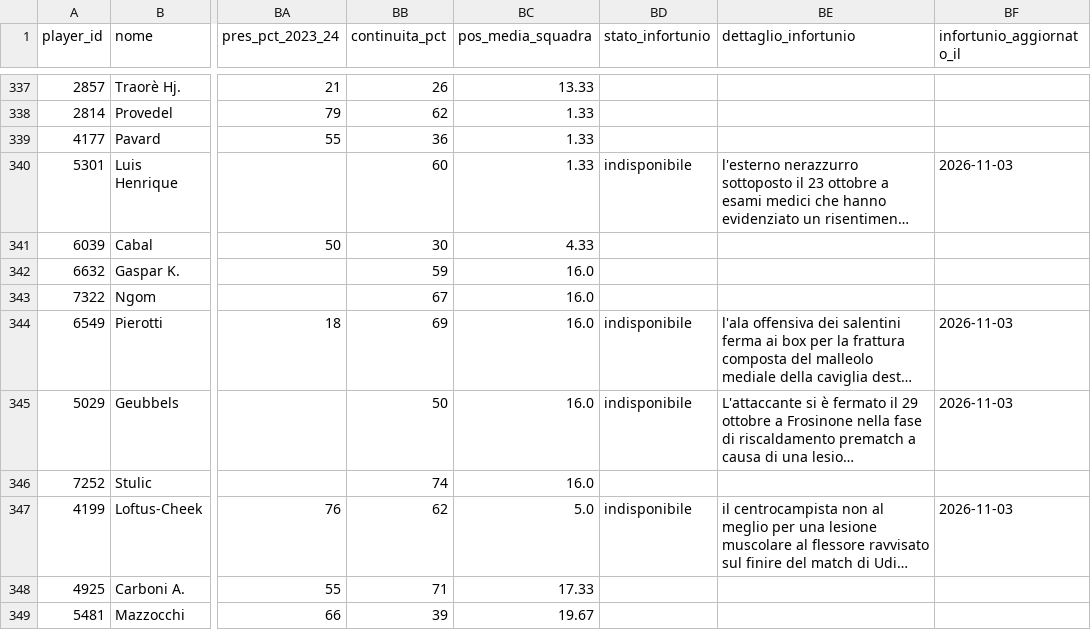
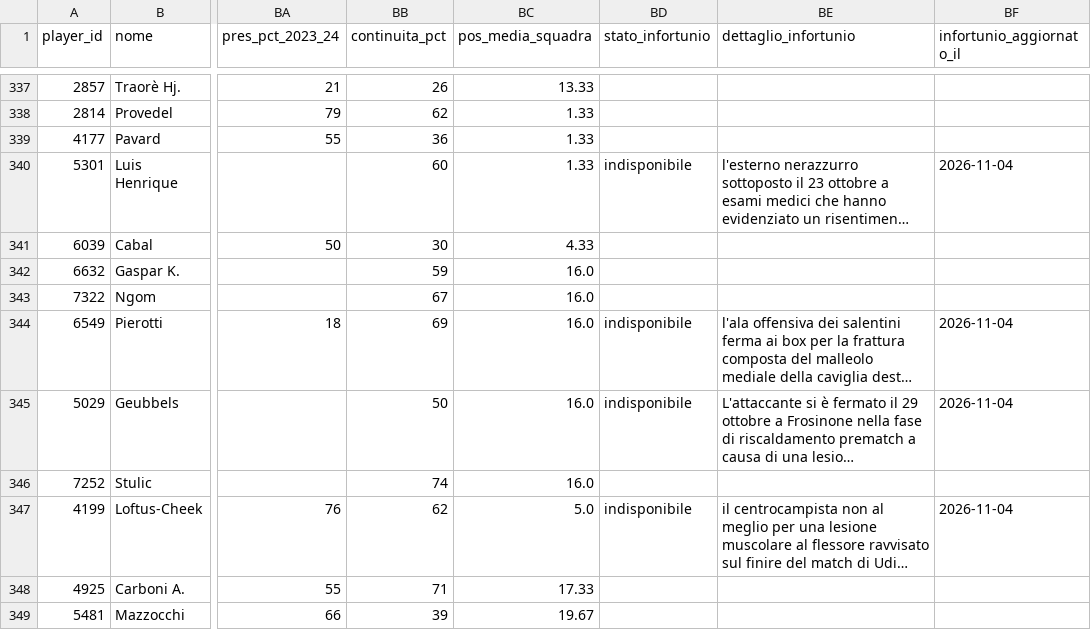
Before and after one commit to andreaorlandi29-sudo/Fantacalcio-Assistant, a CSV file: data/dataset_unificato.csv, drawn as a sheet; only a part is shown, gaps mark what is left out; long unchanged cells end in …; the diff covers the shown part only; the diff names each change by its address in the sheet, - before the commit and + after, or states it on an @@ line.

```diff
--- a/data/dataset_unificato.csv
+++ b/data/dataset_unificato.csv
-BF340 (infortunio_aggiornato_il): 2026-11-03
+BF340 (infortunio_aggiornato_il): 2026-11-04
-BF344:BF345 (infortunio_aggiornato_il): 2026-11-03
+BF344:BF345 (infortunio_aggiornato_il): 2026-11-04
-BF347 (infortunio_aggiornato_il): 2026-11-03
+BF347 (infortunio_aggiornato_il): 2026-11-04
```
Also changed, not shown: 108 edited cells elsewhere in this file, data/infortuni_seriea.csv, data/quotazioni_fantacalcio.csv.
